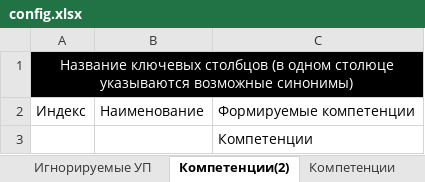
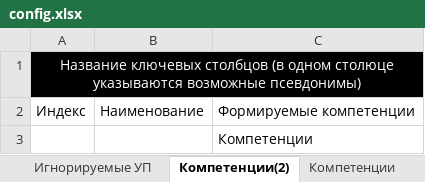
Before and after one commit to ekhalturin-ki15/SPA-SFU2, an Excel workbook: config.xlsx, sheet Компетенции(2), drawn as a sheet; values as stored, in another font and other column widths than the file's, no borders; the diff names each change by its address in the sheet, - before the commit and + after, or states it on an @@ line.

```diff
--- a/config.xlsx (sheet Компетенции(2))
+++ b/config.xlsx (sheet Компетенции(2))
-A1: …указываются возможные синонимы)
+A1: …указываются возможные псевдонимы)
```
Also changed, not shown: sheet Параметры, sheet ПланСвод, 9 other files.
